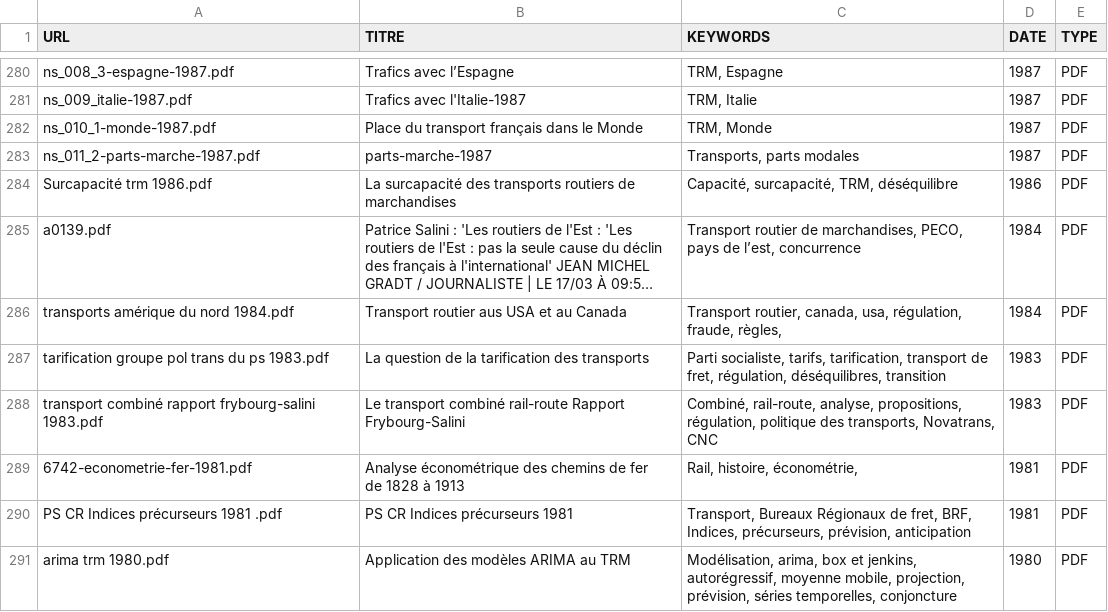
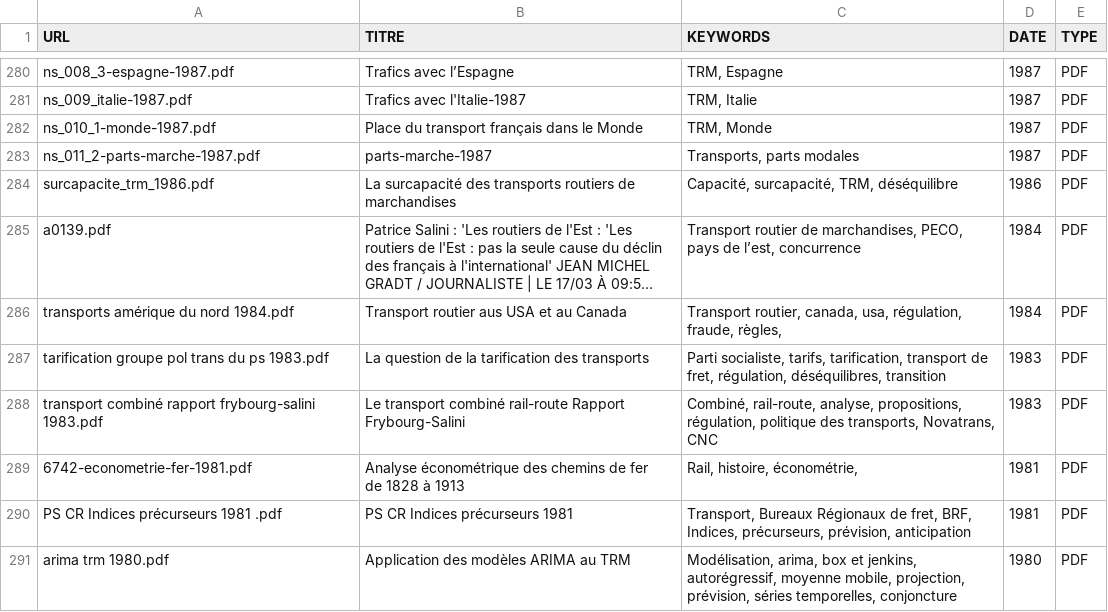
Before and after one commit to patricesalini/transport, a CSV file: INVENTAIRE_CLEAN.csv, drawn as a sheet; only a part is shown, gaps mark what is left out; long unchanged cells end in …; the diff names each change by its address in the sheet, - before the commit and + after, or states it on an @@ line.

Commit message:
Correction lien PDF Surcapacite

```diff
--- a/INVENTAIRE_CLEAN.csv
+++ b/INVENTAIRE_CLEAN.csv
-A284 (URL): Surcapacité trm 1986.pdf
+A284 (URL): surcapacite_trm_1986.pdf
```
Also changed, not shown: 2 other files.
